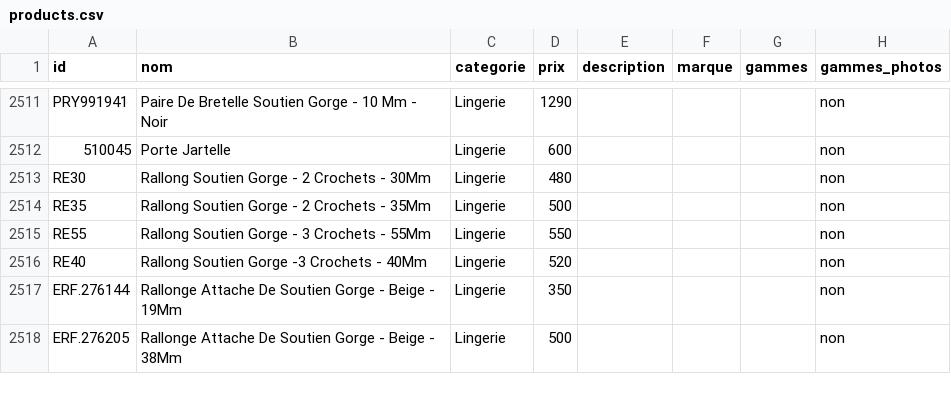
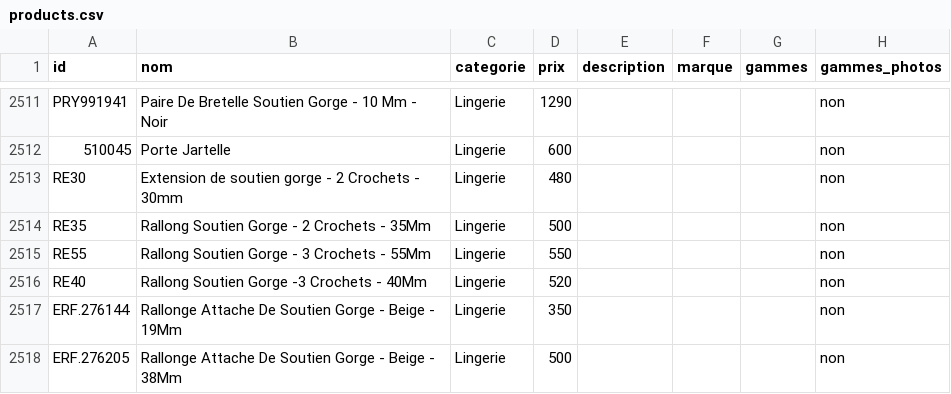
Before and after one commit to leia98nc-code/lagrandemercerie, a CSV file: public/products.csv, drawn as a sheet; only a part is shown, gaps mark what is left out; the diff names each change by its address in the sheet, - before the commit and + after, or states it on an @@ line.

Commit message:
nom RE30 → "Extension de soutien gorge - 2 Crochets - 30mm" via back-office

```diff
--- a/public/products.csv
+++ b/public/products.csv
-B2513 (nom): Rallong Soutien Gorge - 2 Crochets - 30Mm
+B2513 (nom): Extension de soutien gorge - 2 Crochets - 30mm
```
